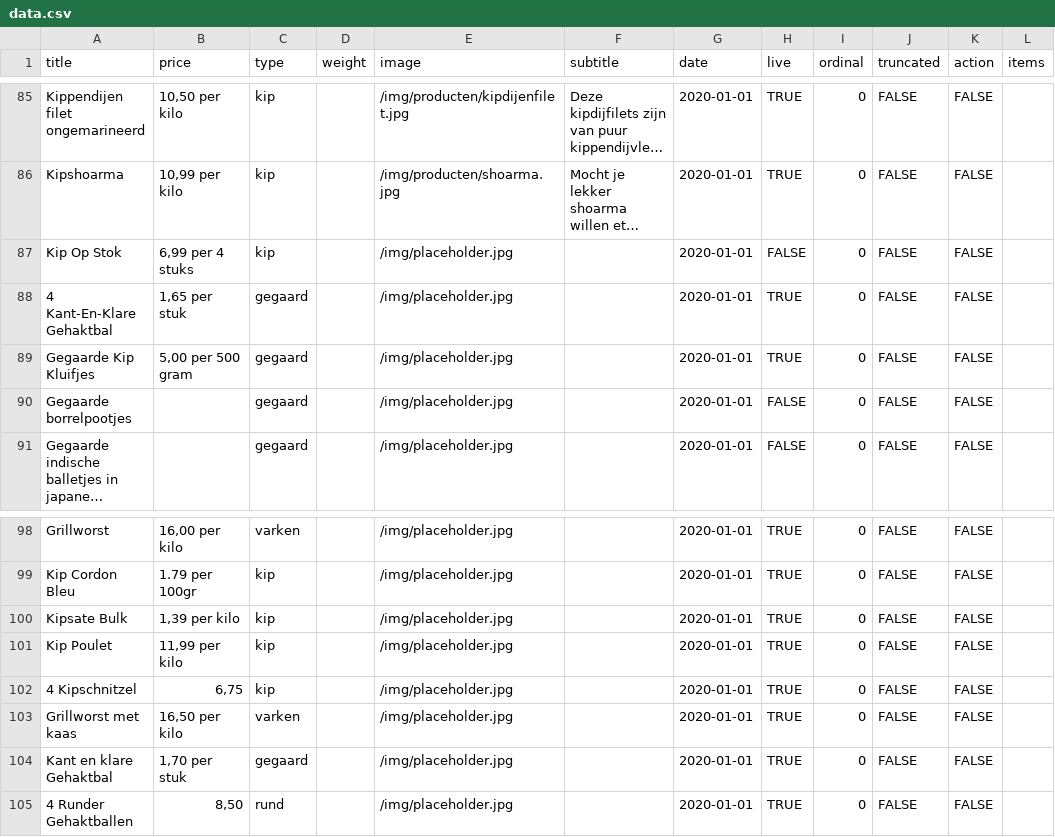
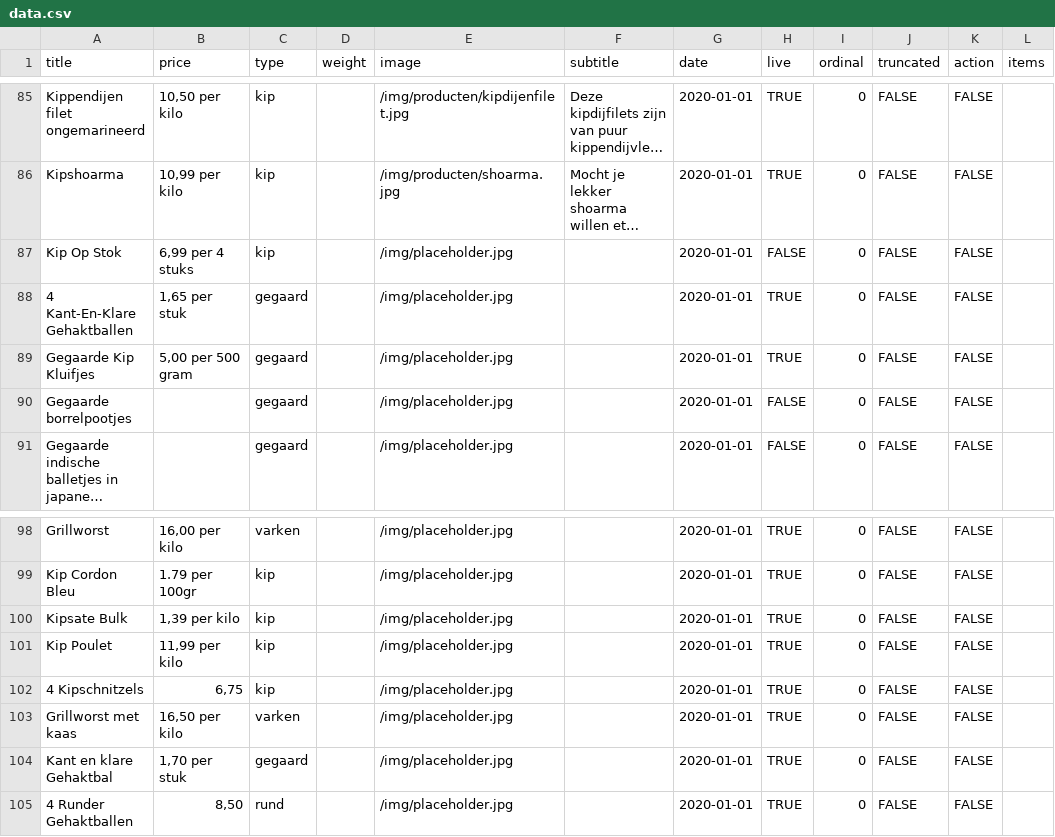
Before and after one commit to stefadinho/SmokeyJohnny_, a CSV file: assortiment/data.csv, drawn as a sheet; only a part is shown, gaps mark what is left out; long unchanged cells end in …; the diff names each change by its address in the sheet, - before the commit and + after, or states it on an @@ line.

Commit message:
Update data.csv

```diff
--- a/assortiment/data.csv
+++ b/assortiment/data.csv
-A88 (title): 4 Kant-En-Klare Gehaktbal
+A88 (title): 4 Kant-En-Klare Gehaktballen
-A102 (title): 4 Kipschnitzel
+A102 (title): 4 Kipschnitzels
```
